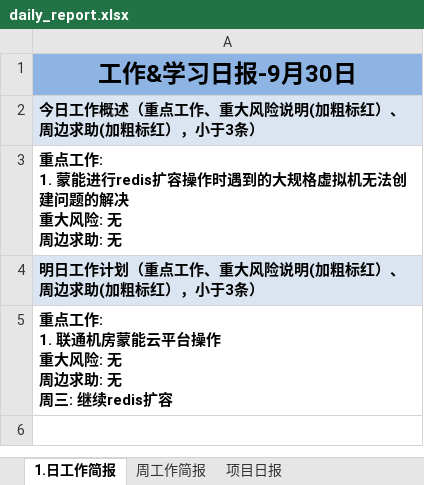
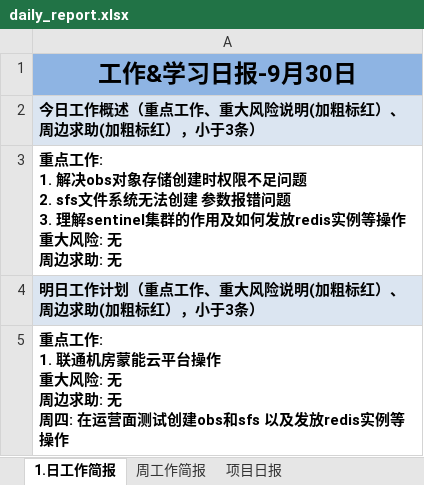
Before and after one commit to suwq04810-cloud/daily-report-sender, an Excel workbook: daily_report.xlsx, sheet 1.日工作简报, drawn as a sheet; values as stored, in another font and other column widths than the file's, no borders; ↵ is a line break in a cell; the diff names each change by its address in the sheet, - before the commit and + after, or states it on an @@ line.

Commit message:
Update daily report

```diff
--- a/daily_report.xlsx (sheet 1.日工作简报)
+++ b/daily_report.xlsx (sheet 1.日工作简报)
-A3: …工作: ↵ 1. 蒙能进行redis扩容操作时遇到的大规格虚拟机无法创建问题的解决 ↵ 重大风…
+A3: …工作: ↵ 1. 解决obs对象存储创建时权限不足问题 ↵ 2. sfs文件系统无法创建 参数报错问题 ↵ 3. 理解sentinel集群的作用及如何发放redis实例等操作 ↵ 重大风…
-A5: …: 无 ↵ 周三: 继续redis扩容
+A5: …: 无 ↵ 周四: 在运营面测试创建obs和sfs 以及发放redis实例等操作
```
